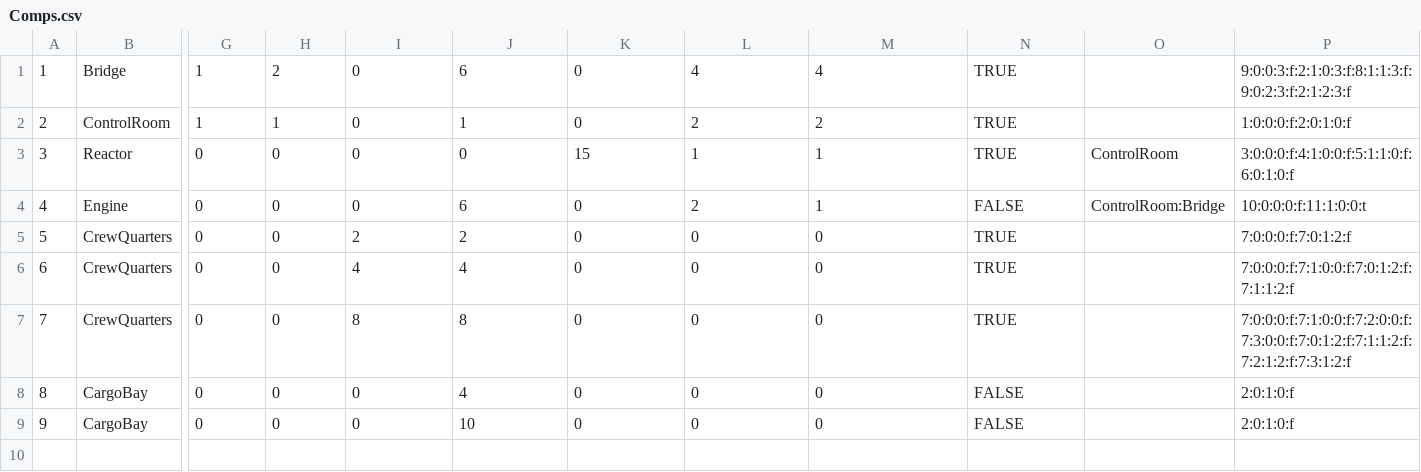
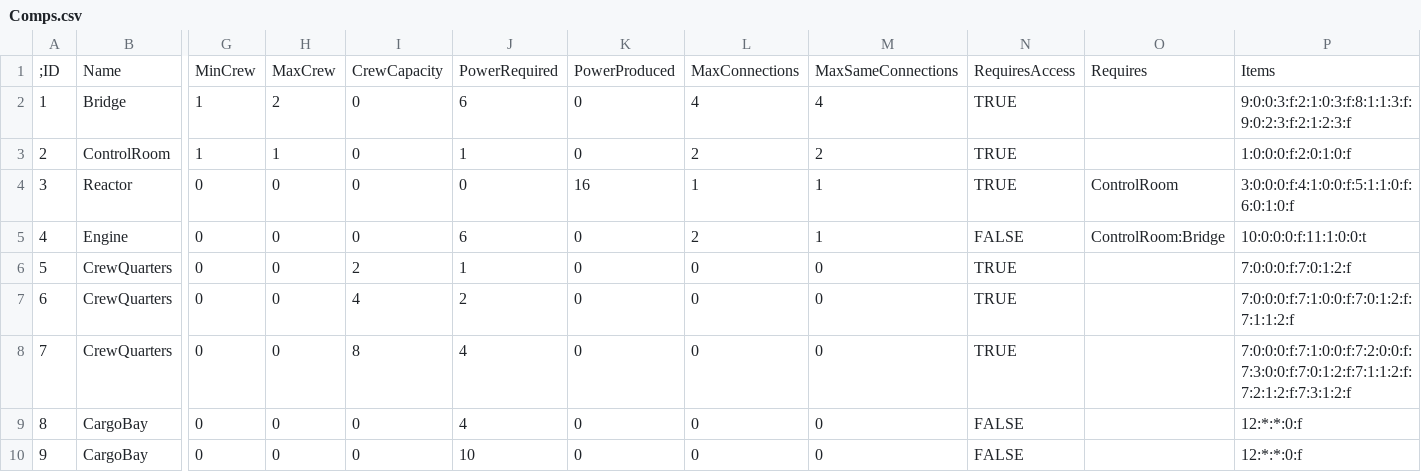
Before and after one commit to shtras/svn-SGame, a CSV file: res/Comps.csv, drawn as a sheet; only a part is shown, gaps mark what is left out; addresses are those after the commit; rows hold the shown columns only; the diff names each change by its address in the sheet, - before the commit and + after, or states it on an @@ line.

```diff
--- a/res/Comps.csv
+++ b/res/Comps.csv
+row 1: ;ID | Name | MinCrew | MaxCrew | CrewCapacity | PowerRequired | PowerProduced | MaxConnections | MaxSameConnections | RequiresAccess | Requires | Items
-K4: 15
+K4: 16
-J6: 2
+J6: 1
-J7: 4
+J7: 2
-J8: 8
+J8: 4
-P9:P10: 2:0:1:0:f
+P9:P10: 12:*:*:0:f
```
Also changed, not shown: res/items.csv, 6 other files.
